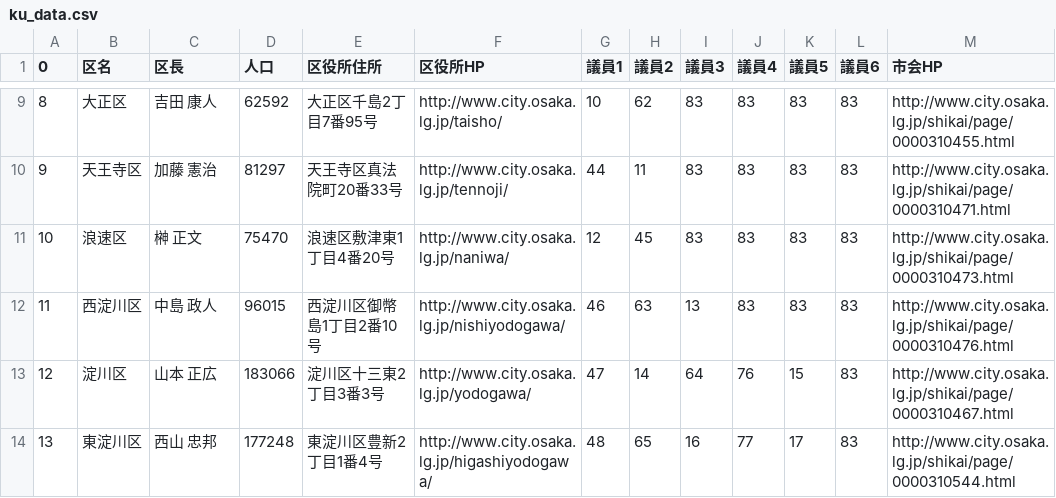
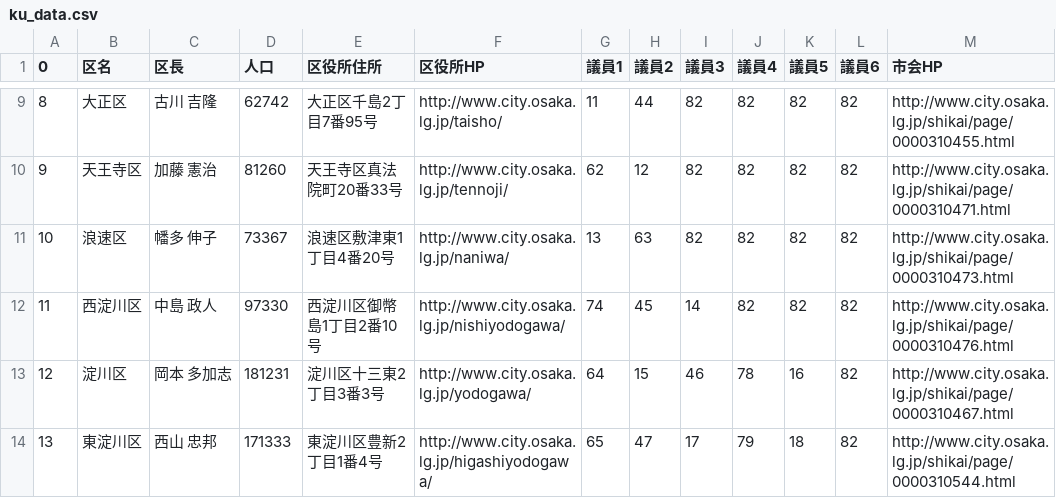
Before and after one commit to tadakazu1972/osakacity01, a CSV file: v1.1/ku_data.csv, drawn as a sheet; only a part is shown, gaps mark what is left out; the diff covers the shown part only.

```diff
--- a/v1.1/ku_data.csv
+++ b/v1.1/ku_data.csv
@@ -9,6 +9,6 @@
-8,大正区,吉田　康人,62592,大正区千島2丁目7番95号,http://www.city.osaka.lg.jp/taisho/,10,62,83,83,83,83,http://www.city.osaka.lg.jp/shikai/page/0000310455.html
-9,天王寺区,加藤　憲治,81297,天王寺区真法院町20番33号,http://www.city.osaka.lg.jp/tennoji/,44,11,83,83,83,83,http://www.city.osaka.lg.jp/shikai/page/0000310471.html
-10,浪速区,榊　正文,75470,浪速区敷津東1丁目4番20号,http://www.city.osaka.lg.jp/naniwa/,12,45,83,83,83,83,http://www.city.osaka.lg.jp/shikai/page/0000310473.html
-11,西淀川区,中島　政人,96015,西淀川区御幣島1丁目2番10号,http://www.city.osaka.lg.jp/nishiyodogawa/,46,63,13,83,83,83,http://www.city.osaka.lg.jp/shikai/page/0000310476.html
-12,淀川区,山本　正広,183066,淀川区十三東2丁目3番3号,http://www.city.osaka.lg.jp/yodogawa/,47,14,64,76,15,83,http://www.city.osaka.lg.jp/shikai/page/0000310467.html
-13,東淀川区,西山　忠邦,177248,東淀川区豊新2丁目1番4号,http://www.city.osaka.lg.jp/higashiyodogawa/,48,65,16,77,17,83,http://www.city.osaka.lg.jp/shikai/page/0000310544.html
+8,大正区,古川　吉隆,62742,大正区千島2丁目7番95号,http://www.city.osaka.lg.jp/taisho/,11,44,82,82,82,82,http://www.city.osaka.lg.jp/shikai/page/0000310455.html
+9,天王寺区,加藤　憲治,81260,天王寺区真法院町20番33号,http://www.city.osaka.lg.jp/tennoji/,62,12,82,82,82,82,http://www.city.osaka.lg.jp/shikai/page/0000310471.html
+10,浪速区,幡多　伸子,73367,浪速区敷津東1丁目4番20号,http://www.city.osaka.lg.jp/naniwa/,13,63,82,82,82,82,http://www.city.osaka.lg.jp/shikai/page/0000310473.html
+11,西淀川区,中島　政人,97330,西淀川区御幣島1丁目2番10号,http://www.city.osaka.lg.jp/nishiyodogawa/,74,45,14,82,82,82,http://www.city.osaka.lg.jp/shikai/page/0000310476.html
+12,淀川区,岡本　多加志,181231,淀川区十三東2丁目3番3号,http://www.city.osaka.lg.jp/yodogawa/,64,15,46,78,16,82,http://www.city.osaka.lg.jp/shikai/page/0000310467.html
+13,東淀川区,西山　忠邦,171333,東淀川区豊新2丁目1番4号,http://www.city.osaka.lg.jp/higashiyodogawa/,65,47,17,79,18,82,http://www.city.osaka.lg.jp/shikai/page/0000310544.html
```
Also changed, not shown: 130 edited cells elsewhere in this file, v1.1/council_data.csv, 2 other files.
